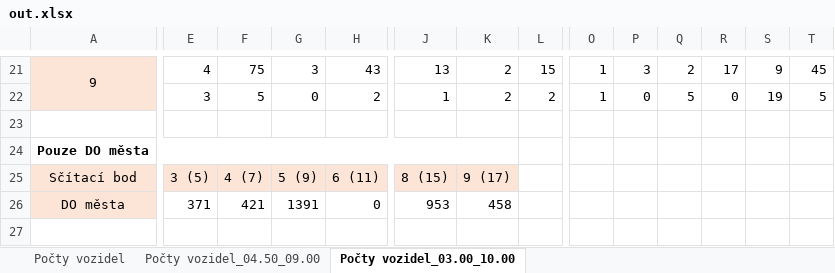
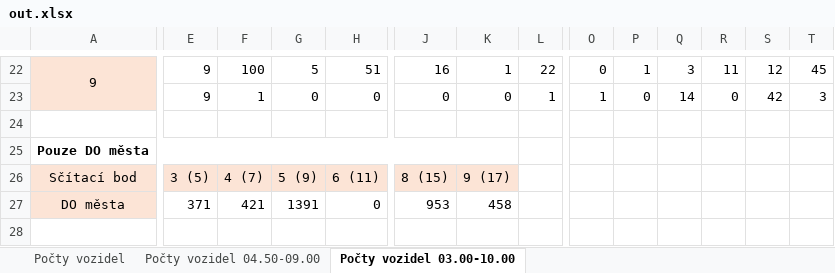
Before and after one commit to kidal5/CarsFlow, an Excel workbook: out.xlsx, sheet Počty vozidel 03.00-10.00, drawn as a sheet; only a part is shown, gaps mark what is left out; values as stored, in another font and other column widths than the file's, no borders; conditional formats not drawn; addresses are those after the commit; the diff covers the shown part only; the diff names each change by its address in the sheet, - before the commit and + after, or states it on an @@ line.

Commit message:
sheet number of cars done!

```diff
--- a/out.xlsx (sheet Počty vozidel 03.00-10.00)
+++ b/out.xlsx (sheet Počty vozidel 03.00-10.00)
-sheet tab: Počty vozidel_04.50_09.00
+sheet tab: Počty vozidel 04.50-09.00
-sheet tab: Počty vozidel_03.00_10.00
+sheet tab: Počty vozidel 03.00-10.00
-E22: 4
+E22: 9
-F22: 75
+F22: 100
-G22: 3
+G22: 5
-H22: 43
+H22: 51
-J22: 13
+J22: 16
-K22: 2
+K22: 1
-L22: 15
+L22: 22
-O22: 1
+O22: 0
-P22: 3
+P22: 1
-Q22: 2
+Q22: 3
-R22: 17
+R22: 11
-S22: 9
+S22: 12
-E23: 3
+E23: 9
-F23: 5
+F23: 1
-H23: 2
+H23: 0
-J23: 1
+J23: 0
-K23: 2
+K23: 0
-L23: 2
+L23: 1
-Q23: 5
+Q23: 14
-S23: 19
+S23: 42
-T23: 5
+T23: 3
```
Also changed, not shown: 2 added rows, 1 removed row, 128 edited cells and row numbers in column A elsewhere in this sheet, sheet Počty vozidel, sheet Počty vozidel 04.50-09.00, 4 other files.
